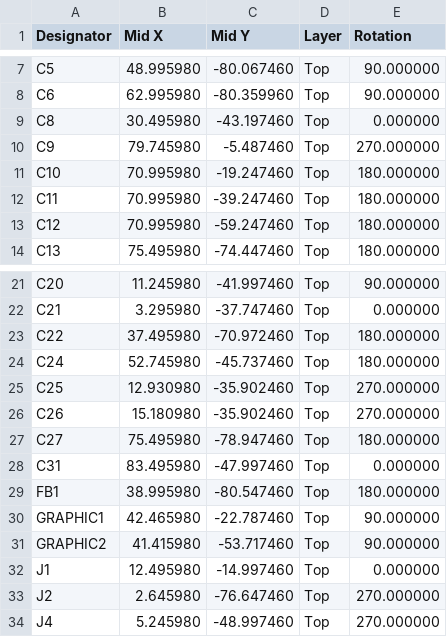
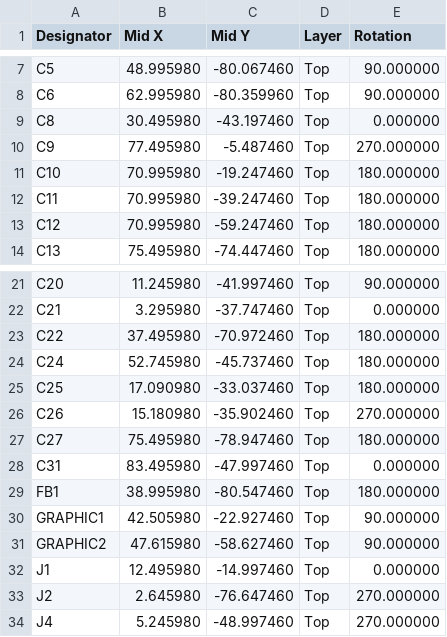
Before and after one commit to MelkhiorVintageComputing/SBusFPGA, a CSV file: sbus-to-ztex/sbus-to-ztex-all-pos-jlcpcb.csv, drawn as a sheet; only a part is shown, gaps mark what is left out.

```diff
--- a/sbus-to-ztex/sbus-to-ztex-all-pos-jlcpcb.csv
+++ b/sbus-to-ztex/sbus-to-ztex-all-pos-jlcpcb.csv
@@ -9,3 +9,3 @@ Designator,"Mid X" ,"Mid Y",Layer,Rotation
 "C8",30.495980 ,-43.197460,Top,0.000000
-"C9",79.745980 ,-5.487460,Top,270.000000
+"C9",77.495980 ,-5.487460,Top,270.000000
 "C10",70.995980 ,-19.247460,Top,180.000000
@@ -24,3 +24,3 @@ Designator,"Mid X" ,"Mid Y",Layer,Rotation
 "C24",52.745980 ,-45.737460,Top,180.000000
-"C25",12.930980 ,-35.902460,Top,270.000000
+"C25",17.090980 ,-33.037460,Top,180.000000
 "C26",15.180980 ,-35.902460,Top,270.000000
@@ -29,4 +29,4 @@ Designator,"Mid X" ,"Mid Y",Layer,Rotation
 "FB1",38.995980 ,-80.547460,Top,180.000000
-"GRAPHIC1",42.465980 ,-22.787460,Top,90.000000
-"GRAPHIC2",41.415980 ,-53.717460,Top,90.000000
+"GRAPHIC1",42.505980 ,-22.927460,Top,90.000000
+"GRAPHIC2",47.615980 ,-58.627460,Top,90.000000
 "J1",12.495980 ,-14.997460,Top,0.000000
```
Also changed, not shown: 6 other files.
